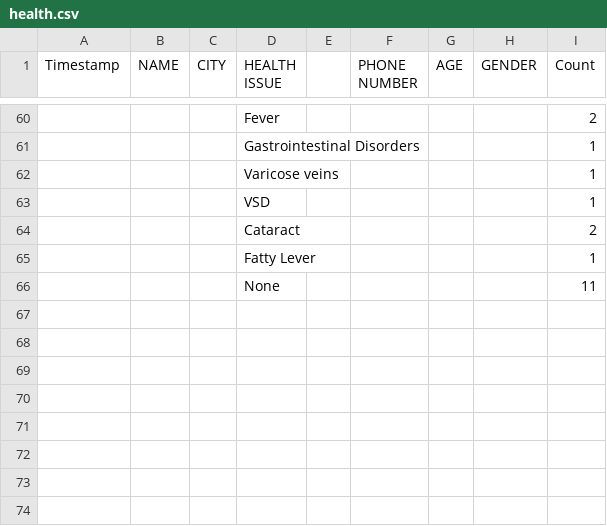
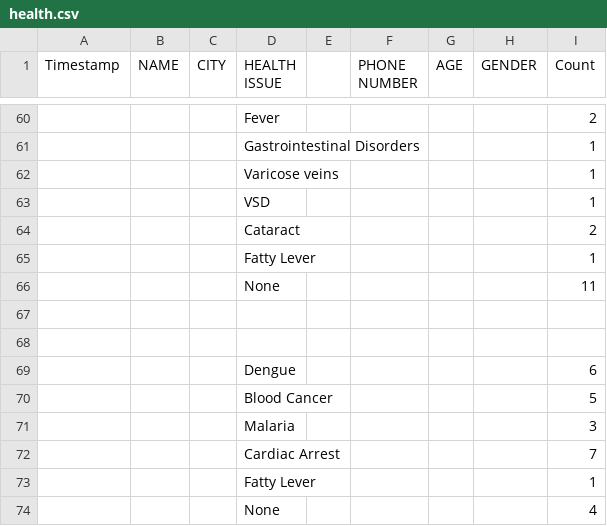
Before and after one commit to kaus2595/Machine-Learning, a CSV file: Matplotlib/health.csv, drawn as a sheet; only a part is shown, gaps mark what is left out.

```diff
--- a/Matplotlib/health.csv
+++ b/Matplotlib/health.csv
@@ -66 +66,9 @@ Timestamp,NAME,CITY,HEALTH ISSUE,,PHONE NUMBER,AGE,GENDER,Count
 ,,,None,,,,,11
+,,,,,,,,
+,,,,,,,,
+,,,Dengue,,,,,6
+,,,Blood Cancer,,,,,5
+,,,Malaria,,,,,3
+,,,Cardiac Arrest,,,,,7
+,,,Fatty Lever,,,,,1
+,,,None,,,,,4
```
Also changed, not shown: 3 other files.
